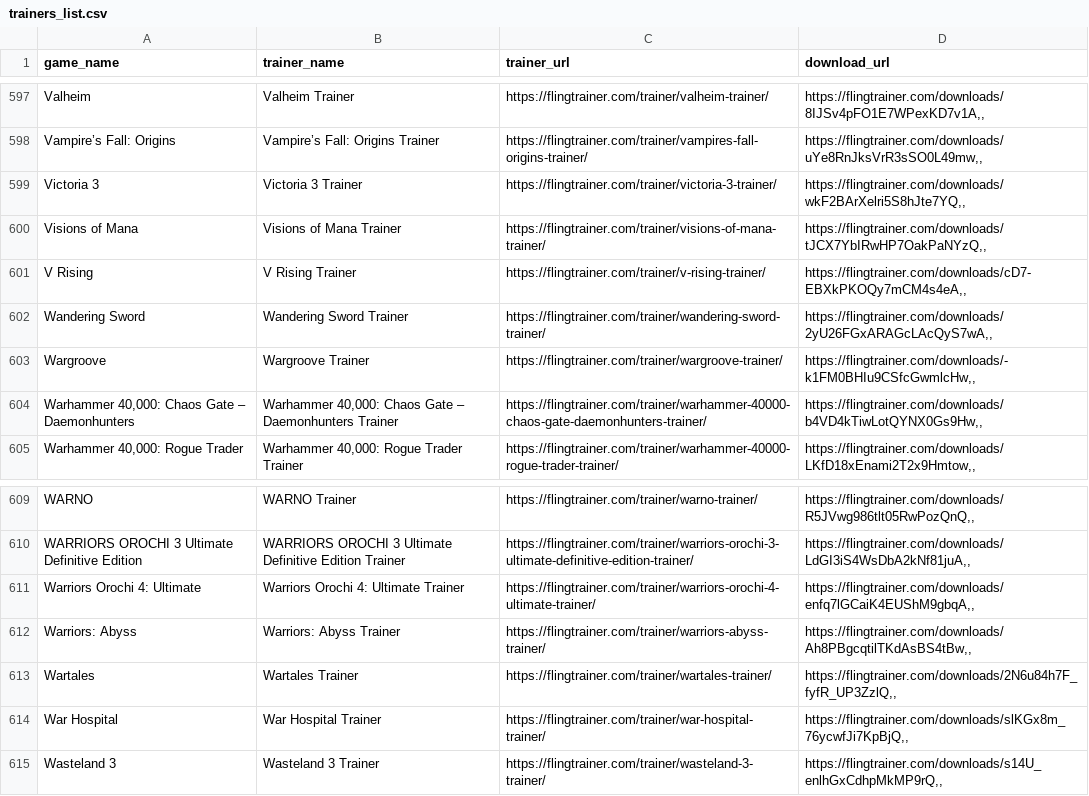
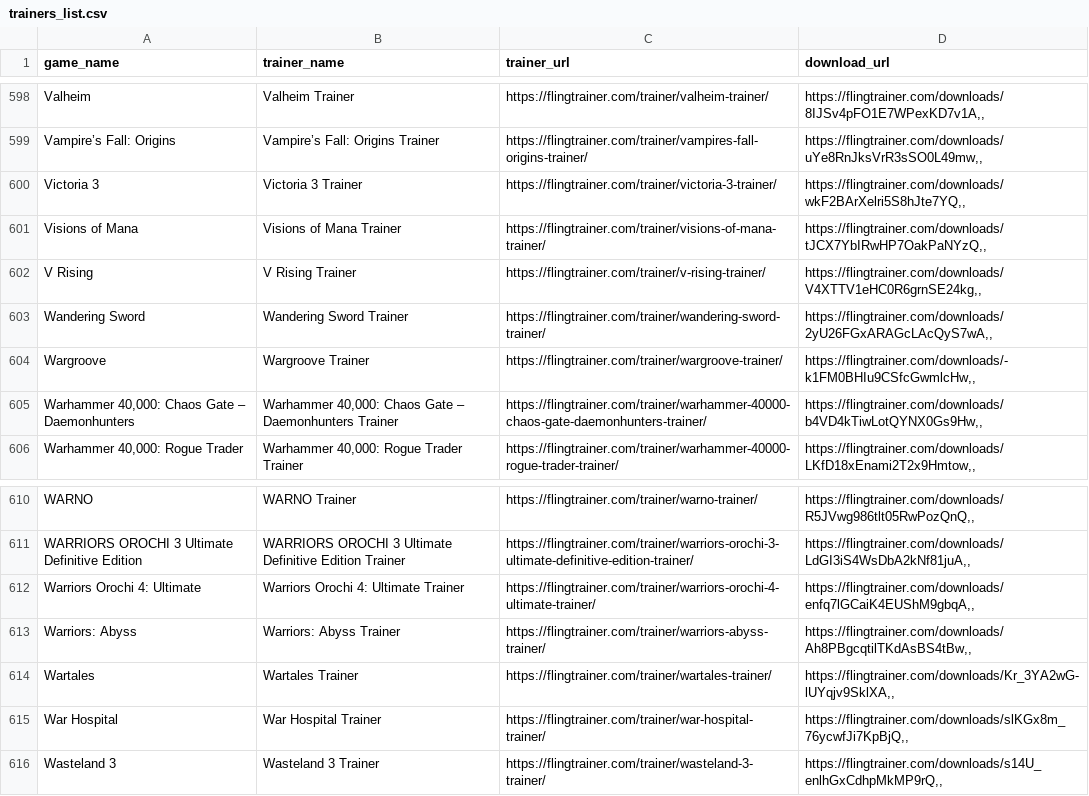
Before and after one commit to Karasukaigan/game-trainer-manager, a CSV file: app/resources/trainers_list.csv, drawn as a sheet; only a part is shown, gaps mark what is left out; the diff covers the shown part only.

```diff
--- a/app/resources/trainers_list.csv
+++ b/app/resources/trainers_list.csv
@@ -600,3 +601,3 @@ Victoria 3,Victoria 3 Trainer,https://flingtrainer.com/trainer/victoria-3-traine
 Visions of Mana,Visions of Mana Trainer,https://flingtrainer.com/trainer/visions-of-mana-trainer/,"https://flingtrainer.com/downloads/tJCX7YbIRwHP7OakPaNYzQ,,"
-V Rising,V Rising Trainer,https://flingtrainer.com/trainer/v-rising-trainer/,"https://flingtrainer.com/downloads/cD7-EBXkPKOQy7mCM4s4eA,,"
+V Rising,V Rising Trainer,https://flingtrainer.com/trainer/v-rising-trainer/,"https://flingtrainer.com/downloads/V4XTTV1eHC0R6grnSE24kg,,"
 Wandering Sword,Wandering Sword Trainer,https://flingtrainer.com/trainer/wandering-sword-trainer/,"https://flingtrainer.com/downloads/2yU26FGxARAGcLAcQyS7wA,,"
@@ -612,3 +613,3 @@ Warriors Orochi 4: Ultimate,Warriors Orochi 4: Ultimate Trainer,https://flingtra
 Warriors: Abyss,Warriors: Abyss Trainer,https://flingtrainer.com/trainer/warriors-abyss-trainer/,"https://flingtrainer.com/downloads/Ah8PBgcqtilTKdAsBS4tBw,,"
-Wartales,Wartales Trainer,https://flingtrainer.com/trainer/wartales-trainer/,"https://flingtrainer.com/downloads/2N6u84h7F_fyfR_UP3ZzlQ,,"
+Wartales,Wartales Trainer,https://flingtrainer.com/trainer/wartales-trainer/,"https://flingtrainer.com/downloads/Kr_3YA2wG-lUYqjv9SklXA,,"
 War Hospital,War Hospital Trainer,https://flingtrainer.com/trainer/war-hospital-trainer/,"https://flingtrainer.com/downloads/slKGx8m_76ycwfJi7KpBjQ,,"
```
Also changed, not shown: 1 added row and 4 edited cells elsewhere in this file.
